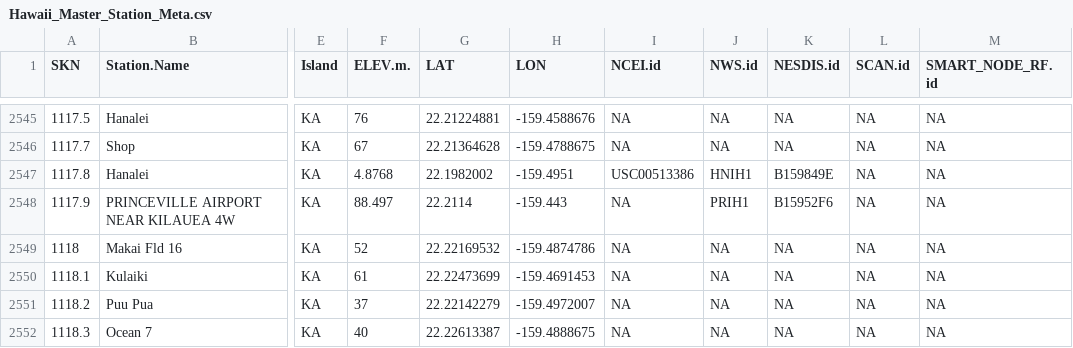
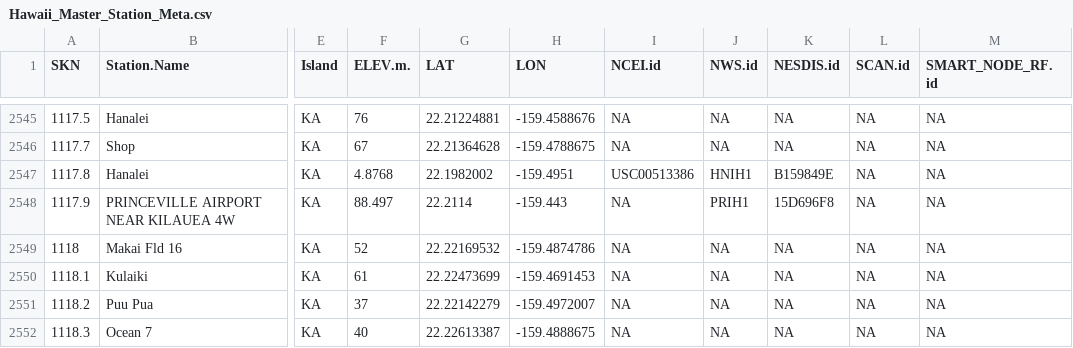
Before and after one commit to ikewai/hawaii_wx_station_mgmt_container, a CSV file: Hawaii_Master_Station_Meta.csv, drawn as a sheet; only a part is shown, gaps mark what is left out; the diff names each change by its address in the sheet, - before the commit and + after, or states it on an @@ line.

Commit message:
Update Hawaii_Master_Station_Meta.csv
fixed NESDIS.id for PRINCEVILLE AIRPORT NEAR KILAUEA 4W
skn 1117.9

```diff
--- a/Hawaii_Master_Station_Meta.csv
+++ b/Hawaii_Master_Station_Meta.csv
-K2548 (NESDIS.id): B15952F6
+K2548 (NESDIS.id): 15D696F8
```
